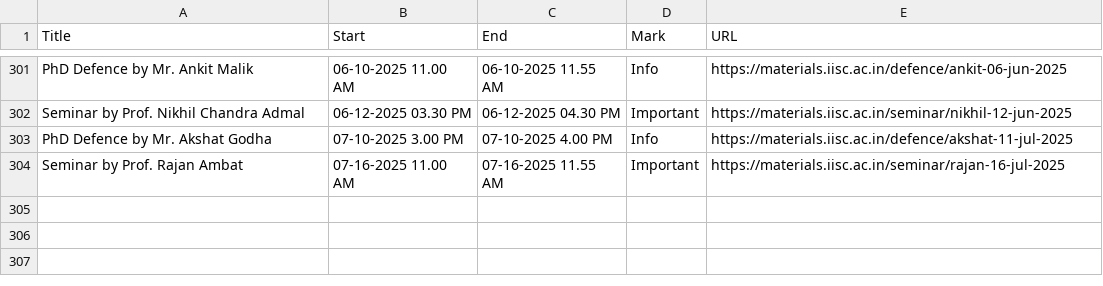
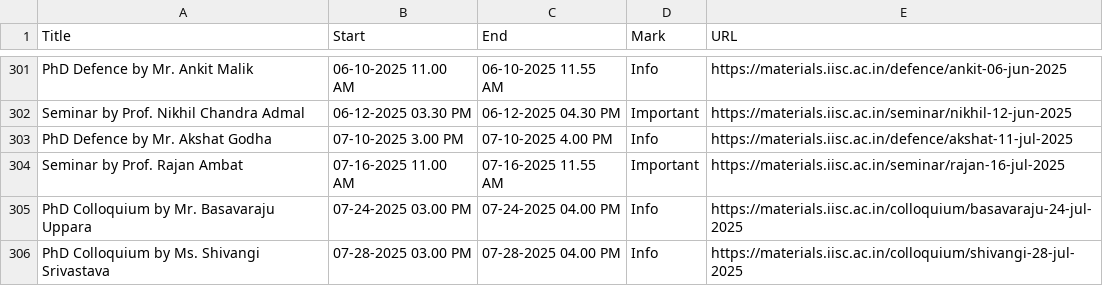
Before and after one commit to mte-iisc/materials-iisc, a CSV file: events/events.csv, drawn as a sheet; only a part is shown, gaps mark what is left out.

```diff
--- a/events/events.csv
+++ b/events/events.csv
@@ -304 +304,3 @@ PhD Defence by Mr. Akshat Godha,07-10-2025  3.00 PM,07-10-2025  4.00 PM,Info,htt
 Seminar by Prof. Rajan Ambat,07-16-2025  11.00 AM,07-16-2025  11.55 AM,Important,https://materials.iisc.ac.in/seminar/rajan-16-jul-2025
+PhD Colloquium by Mr. Basavaraju Uppara,07-24-2025  03.00 PM,07-24-2025  04.00 PM,Info,https://materials.iisc.ac.in/colloquium/basavaraju-24-jul-2025
+PhD Colloquium by Ms. Shivangi Srivastava,07-28-2025  03.00 PM,07-28-2025  04.00 PM,Info,https://materials.iisc.ac.in/colloquium/shivangi-28-jul-2025
```
Also changed, not shown: _site/events/events.csv, 12 other files.
